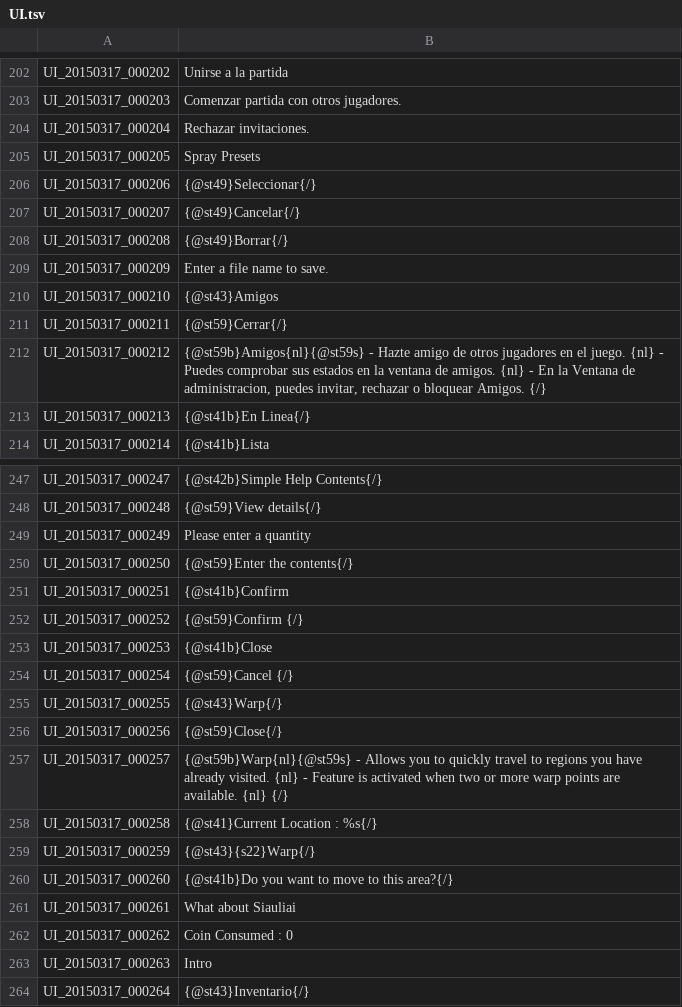
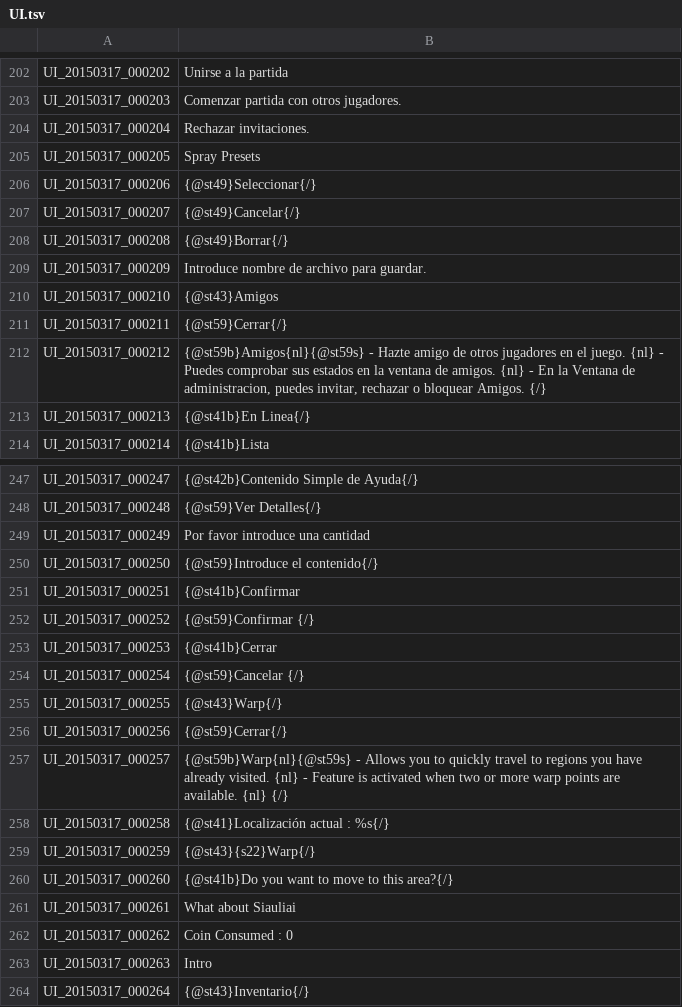
Before and after one commit to TreeOfSavior-Spanish/Spanish-Patch, a TSV file: Spanish/UI.tsv, drawn as a sheet; only a part is shown, gaps mark what is left out; the diff covers the shown part only; the diff names each change by its address in the sheet, - before the commit and + after, or states it on an @@ line.

```diff
--- a/Spanish/UI.tsv
+++ b/Spanish/UI.tsv
-B209: Enter a file name to save.
+B209: Introduce nombre de archivo para guardar.
-B247: {@st42b}Simple Help Contents{/}
+B247: {@st42b}Contenido Simple de Ayuda{/}
-B248: {@st59}View details{/}
+B248: {@st59}Ver Detalles{/}
-B249: Please enter a quantity
+B249: Por favor introduce una cantidad
-B250: {@st59}Enter the contents{/}
+B250: {@st59}Introduce el contenido{/}
-B251: {@st41b}Confirm
+B251: {@st41b}Confirmar
-B252: {@st59}Confirm {/}
+B252: {@st59}Confirmar {/}
-B253: {@st41b}Close
+B253: {@st41b}Cerrar
-B254: {@st59}Cancel {/}
+B254: {@st59}Cancelar {/}
-B256: {@st59}Close{/}
+B256: {@st59}Cerrar{/}
-B258: {@st41}Current Location : %s{/}
+B258: {@st41}Localización actual : %s{/}
```
Also changed, not shown: 26 edited cells elsewhere in this file.
